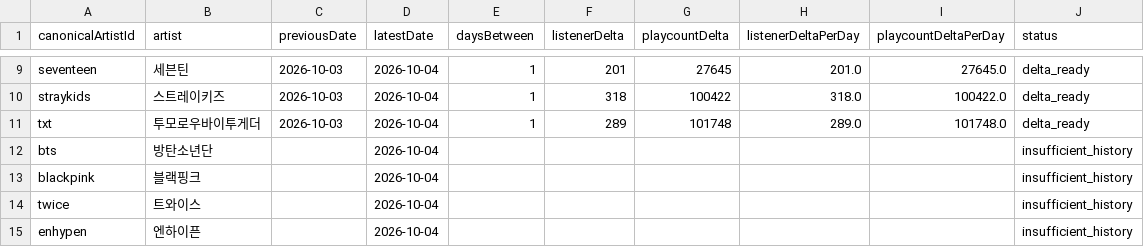
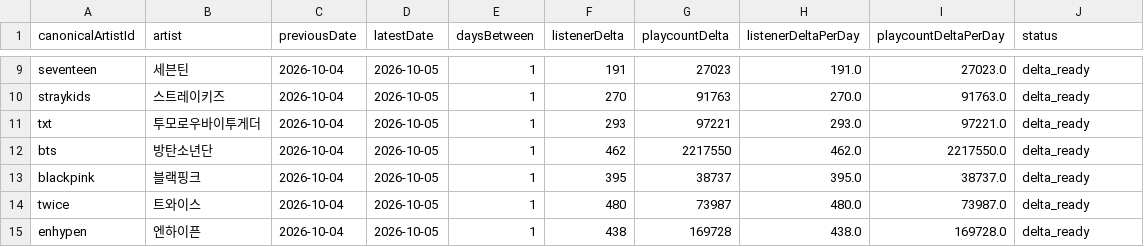
Before and after one commit to kpopmaker/fandex, a CSV file: data/lastfm-cloud/lastfm_global_interest_delta_v1_latest.csv, drawn as a sheet; only a part is shown, gaps mark what is left out; the diff covers the shown part only; the diff names each change by its address in the sheet, - before the commit and + after, or states it on an @@ line.

```diff
--- a/data/lastfm-cloud/lastfm_global_interest_delta_v1_latest.csv
+++ b/data/lastfm-cloud/lastfm_global_interest_delta_v1_latest.csv
-C9:C11 (previousDate): 2026-10-03
+C9:C11 (previousDate): 2026-10-04
-D9:D15 (latestDate): 2026-10-04
+D9:D15 (latestDate): 2026-10-05
-F9 (listenerDelta): 201
+F9 (listenerDelta): 191
-G9 (playcountDelta): 27645
+G9 (playcountDelta): 27023
-H9 (listenerDeltaPerDay): 201.0
+H9 (listenerDeltaPerDay): 191.0
-I9 (playcountDeltaPerDay): 27645.0
+I9 (playcountDeltaPerDay): 27023.0
-F10 (listenerDelta): 318
+F10 (listenerDelta): 270
-G10 (playcountDelta): 100422
+G10 (playcountDelta): 91763
-H10 (listenerDeltaPerDay): 318.0
+H10 (listenerDeltaPerDay): 270.0
-I10 (playcountDeltaPerDay): 100422.0
+I10 (playcountDeltaPerDay): 91763.0
-F11 (listenerDelta): 289
+F11 (listenerDelta): 293
-G11 (playcountDelta): 101748
+G11 (playcountDelta): 97221
-H11 (listenerDeltaPerDay): 289.0
+H11 (listenerDeltaPerDay): 293.0
-I11 (playcountDeltaPerDay): 101748.0
+I11 (playcountDeltaPerDay): 97221.0
-C12:C15 (previousDate): (empty)
+C12:C15 (previousDate): 2026-10-04
-E12:E15 (daysBetween): (empty)
+E12:E15 (daysBetween): 1
-F12 (listenerDelta): (empty)
+F12 (listenerDelta): 462
-G12 (playcountDelta): (empty)
+G12 (playcountDelta): 2217550
-H12 (listenerDeltaPerDay): (empty)
+H12 (listenerDeltaPerDay): 462.0
-I12 (playcountDeltaPerDay): (empty)
+I12 (playcountDeltaPerDay): 2217550.0
-J12:J15 (status): insufficient_history
+J12:J15 (status): delta_ready
-F13 (listenerDelta): (empty)
+F13 (listenerDelta): 395
-G13 (playcountDelta): (empty)
+G13 (playcountDelta): 38737
-H13 (listenerDeltaPerDay): (empty)
+H13 (listenerDeltaPerDay): 395.0
-I13 (playcountDeltaPerDay): (empty)
+I13 (playcountDeltaPerDay): 38737.0
-F14 (listenerDelta): (empty)
+F14 (listenerDelta): 480
-G14 (playcountDelta): (empty)
+G14 (playcountDelta): 73987
-H14 (listenerDeltaPerDay): (empty)
+H14 (listenerDeltaPerDay): 480.0
-I14 (playcountDeltaPerDay): (empty)
+I14 (playcountDeltaPerDay): 73987.0
-F15 (listenerDelta): (empty)
+F15 (listenerDelta): 438
-G15 (playcountDelta): (empty)
+G15 (playcountDelta): 169728
-H15 (listenerDeltaPerDay): (empty)
+H15 (listenerDeltaPerDay): 438.0
-I15 (playcountDeltaPerDay): (empty)
+I15 (playcountDeltaPerDay): 169728.0
```
Also changed, not shown: 82 edited cells elsewhere in this file, data/lastfm-cloud/lastfm_artist_interest_history_v1.csv, 2 other files.
